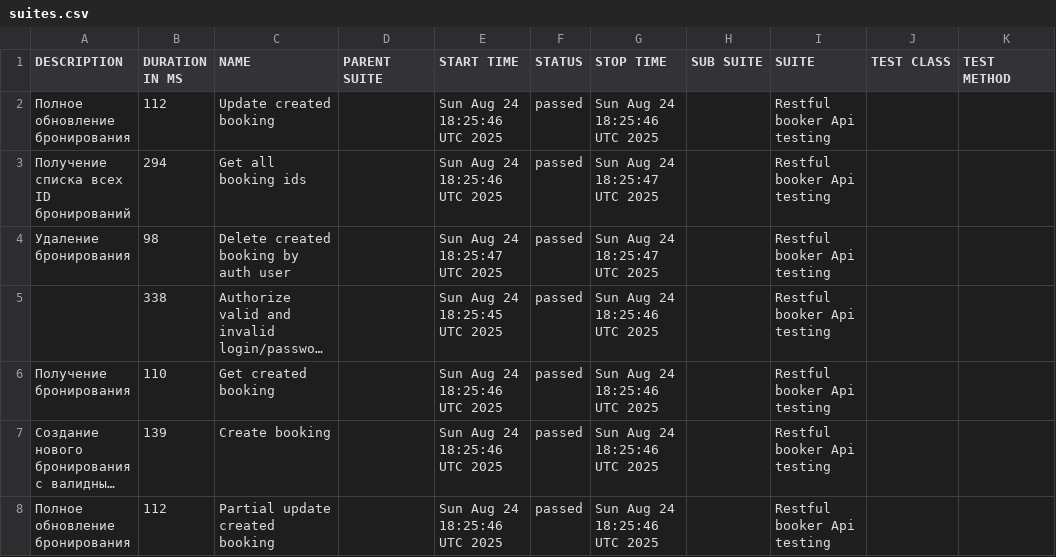
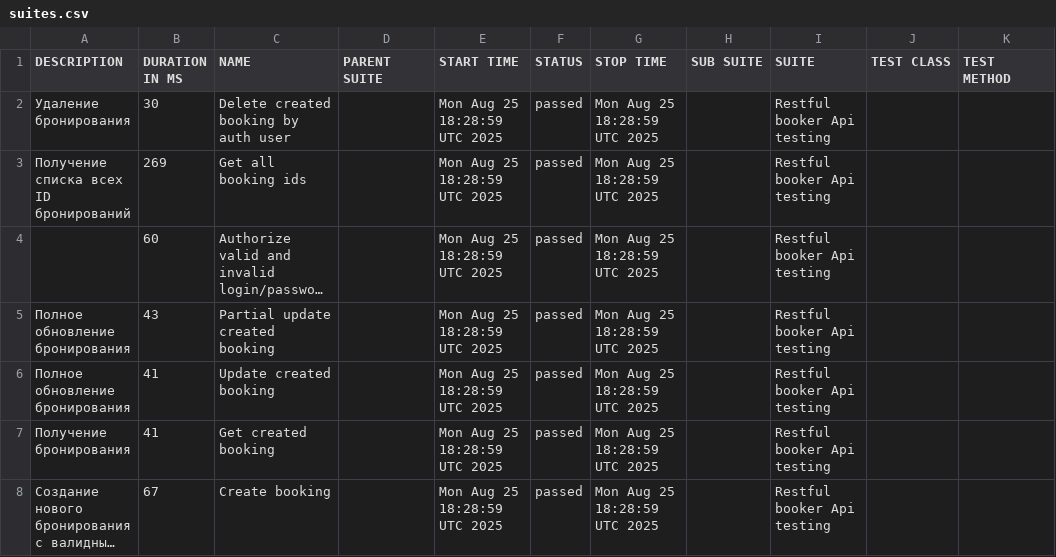
Before and after one commit to elenkaFila/Cypress-api-testing, a CSV file: data/suites.csv, drawn as a sheet; long unchanged cells end in …; removed rows and columns are numbered as before the commit, all else as after; the diff names each change by its address in the sheet, - before the commit and + after, or states it on an @@ line.

```diff
--- a/data/suites.csv
+++ b/data/suites.csv
-A2 (DESCRIPTION): Полное обновление бронирования
+A2 (DESCRIPTION): Удаление бронирования
-B2 (DURATION IN MS): 112
+B2 (DURATION IN MS): 30
-C2 (NAME): Update created booking
+C2 (NAME): Delete created booking by auth user
-E2:E3 (START TIME): Sun Aug 24 18:25:46 UTC 2025
+E2:E3 (START TIME): Mon Aug 25 18:28:59 UTC 2025
-G2 (STOP TIME): Sun Aug 24 18:25:46 UTC 2025
+G2 (STOP TIME): Mon Aug 25 18:28:59 UTC 2025
-B3 (DURATION IN MS): 294
+B3 (DURATION IN MS): 269
-G3 (STOP TIME): Sun Aug 24 18:25:47 UTC 2025
+G3 (STOP TIME): Mon Aug 25 18:28:59 UTC 2025
-row 4: Удаление бронирования | 98 | Delete created booking by auth user |  | Sun Aug 24 18:25:47 UTC 2025 | passed | Sun Aug 24 18:25:47 UTC 2025 |  | Restful booker Api testing
-B4 (DURATION IN MS): 338
+B4 (DURATION IN MS): 60
-E4 (START TIME): Sun Aug 24 18:25:45 UTC 2025
+E4 (START TIME): Mon Aug 25 18:28:59 UTC 2025
-G4 (STOP TIME): Sun Aug 24 18:25:46 UTC 2025
+G4 (STOP TIME): Mon Aug 25 18:28:59 UTC 2025
+row 5: Полное обновление бронирования | 43 | Partial update created booking |  | Mon Aug 25 18:28:59 UTC 2025 | passed | Mon Aug 25 18:28:59 UTC 2025 |  | Restful booker Api testing
+row 6: Полное обновление бронирования | 41 | Update created booking |  | Mon Aug 25 18:28:59 UTC 2025 | passed | Mon Aug 25 18:28:59 UTC 2025 |  | Restful booker Api testing
-B7 (DURATION IN MS): 110
+B7 (DURATION IN MS): 41
-E7:E8 (START TIME): Sun Aug 24 18:25:46 UTC 2025
+E7:E8 (START TIME): Mon Aug 25 18:28:59 UTC 2025
-G7:G8 (STOP TIME): Sun Aug 24 18:25:46 UTC 2025
+G7:G8 (STOP TIME): Mon Aug 25 18:28:59 UTC 2025
-B8 (DURATION IN MS): 139
+B8 (DURATION IN MS): 67
-row 8: Полное обновление бронирования | 112 | Partial update created booking |  | Sun Aug 24 18:25:46 UTC 2025 | passed | Sun Aug 24 18:25:46 UTC 2025 |  | Restful booker Api testing
```
Also changed, not shown: data/behaviors.csv, 28 other files.
